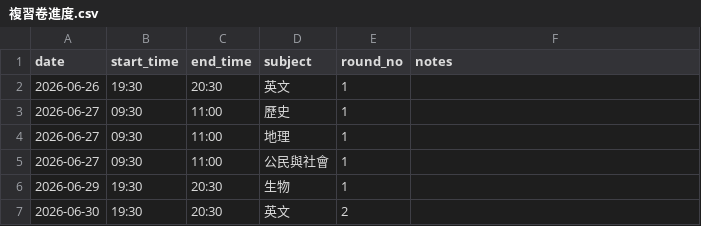
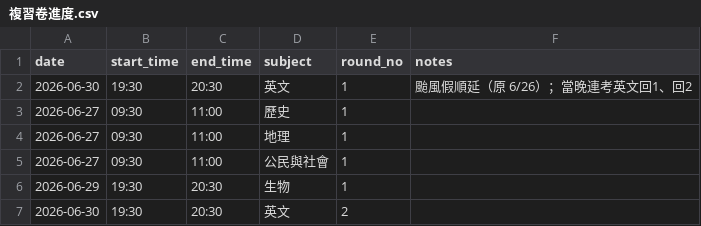
Before and after one commit to Jimmy-hola/guoming-class-calendar, a CSV file: data/複習卷進度.csv, drawn as a sheet; only a part is shown.

```diff
--- a/data/複習卷進度.csv
+++ b/data/複習卷進度.csv
@@ -1,3 +1,3 @@
 date,start_time,end_time,subject,round_no,notes
-2026-06-26,19:30,20:30,英文,1,
+2026-06-30,19:30,20:30,英文,1,颱風假順延（原 6/26）；當晚連考英文回1、回2
 2026-06-27,09:30,11:00,歷史,1,
```
Also changed, not shown: data/特殊日.csv, data/重要日程.csv, 3 other files.
